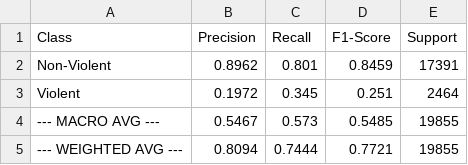
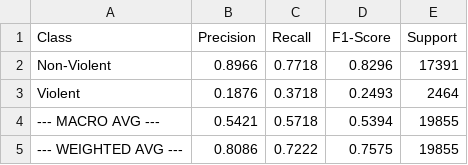
Before and after one commit to manami-bunbun/ecs273-team08-CrimeForecast, a CSV file: outputs/classification_report_crime_type_violent.csv, drawn as a sheet.

```diff
--- a/outputs/classification_report_crime_type_violent.csv
+++ b/outputs/classification_report_crime_type_violent.csv
@@ -1,5 +1,5 @@
 Class,Precision,Recall,F1-Score,Support
-Non-Violent,0.8962,0.801,0.8459,17391
-Violent,0.1972,0.345,0.251,2464
---- MACRO AVG ---,0.5467,0.573,0.5485,19855
---- WEIGHTED AVG ---,0.8094,0.7444,0.7721,19855
+Non-Violent,0.8966,0.7718,0.8296,17391
+Violent,0.1876,0.3718,0.2493,2464
+--- MACRO AVG ---,0.5421,0.5718,0.5394,19855
+--- WEIGHTED AVG ---,0.8086,0.7222,0.7575,19855
```
Also changed, not shown: outputs/classification_report_crime_type_super.csv, outputs/classification_report_incident_category.csv, 44 other files.
